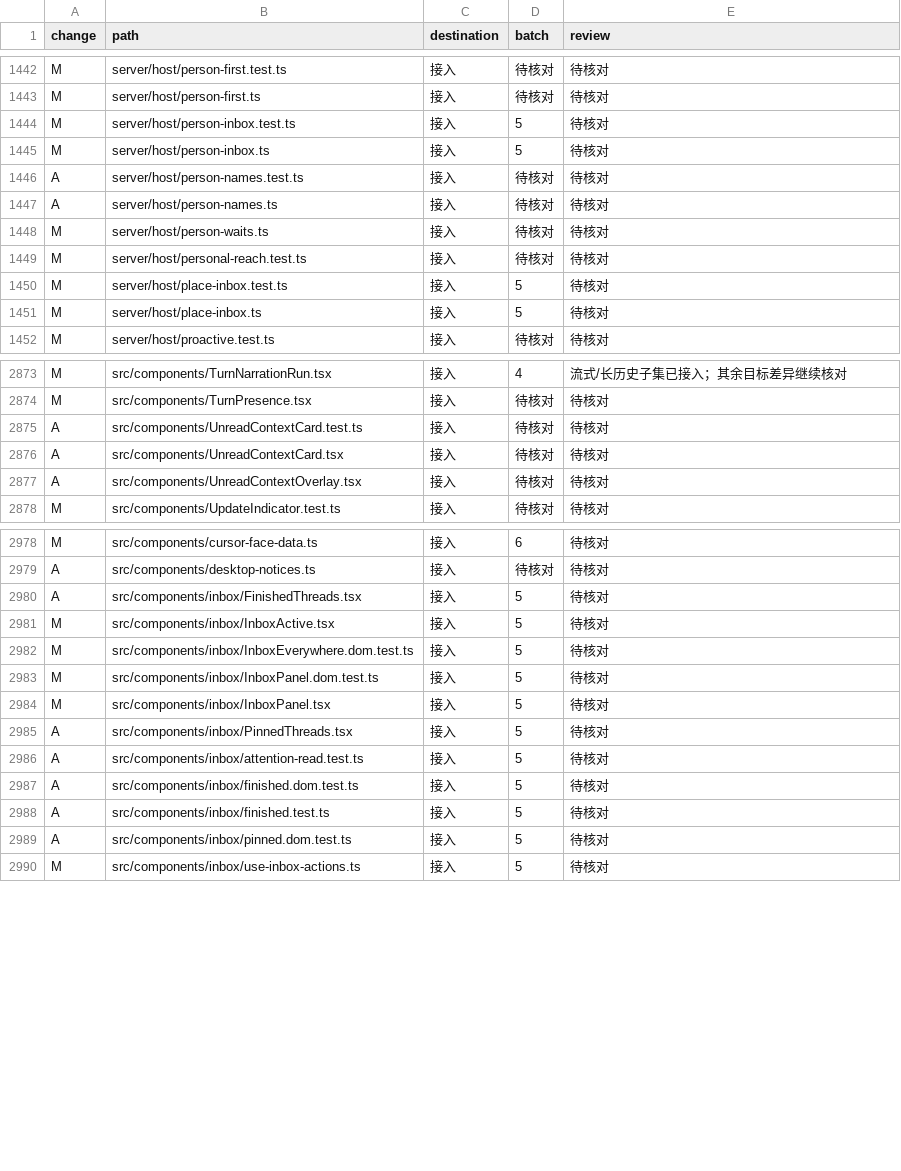
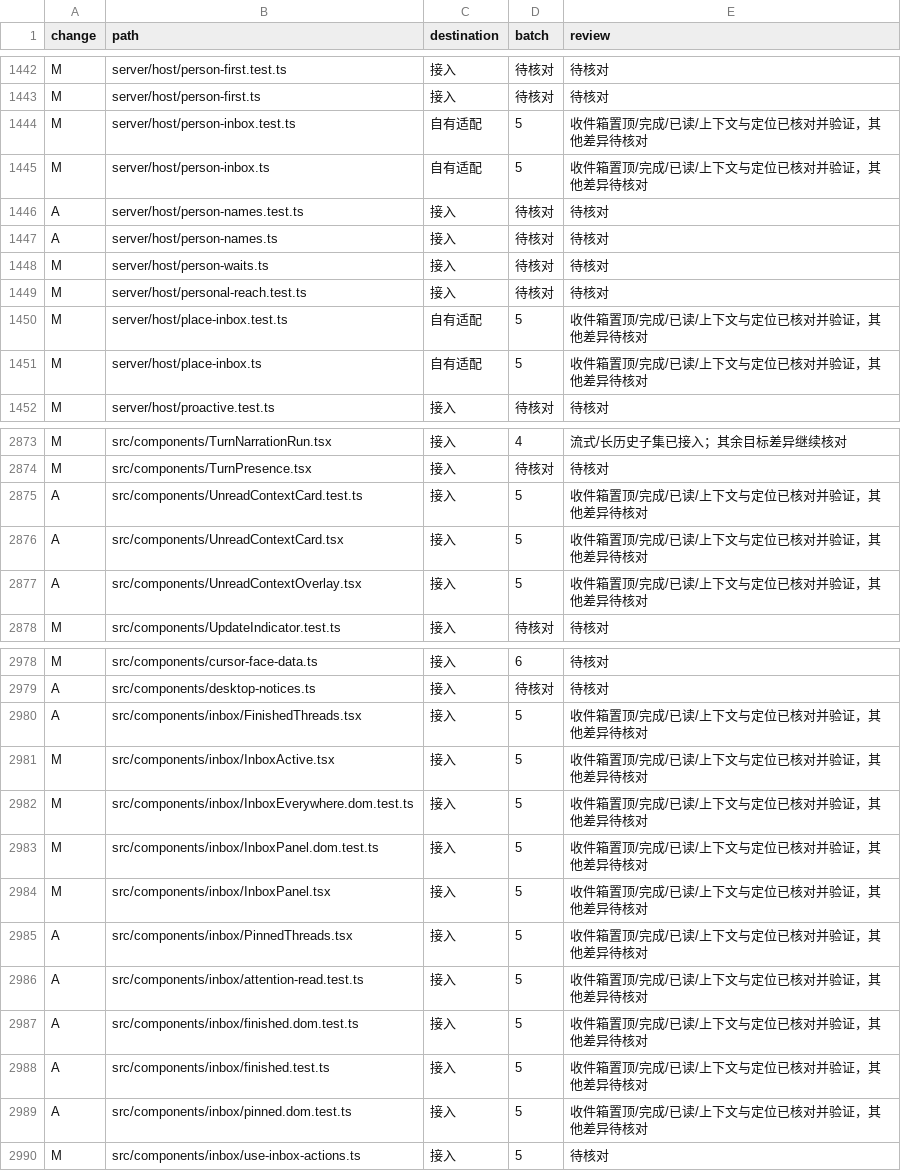
Before and after one commit to Zluo003/donebot, a TSV file: docs/upgrades/0.1.173/paths.tsv, drawn as a sheet; only a part is shown, gaps mark what is left out; the diff covers the shown part only.

Commit message:
Upgrade inbox pins, finished results and scoped read actions

```diff
--- a/docs/upgrades/0.1.173/paths.tsv
+++ b/docs/upgrades/0.1.173/paths.tsv
@@ -1443,4 +1443,4 @@ M	server/host/person-first.test.ts	接入	待核对	待核对
 M	server/host/person-first.ts	接入	待核对	待核对
-M	server/host/person-inbox.test.ts	接入	5	待核对
-M	server/host/person-inbox.ts	接入	5	待核对
+M	server/host/person-inbox.test.ts	自有适配	5	收件箱置顶/完成/已读/上下文与定位已核对并验证，其他差异待核对
+M	server/host/person-inbox.ts	自有适配	5	收件箱置顶/完成/已读/上下文与定位已核对并验证，其他差异待核对
 A	server/host/person-names.test.ts	接入	待核对	待核对
@@ -1449,4 +1449,4 @@ M	server/host/person-waits.ts	接入	待核对	待核对
 M	server/host/personal-reach.test.ts	接入	待核对	待核对
-M	server/host/place-inbox.test.ts	接入	5	待核对
-M	server/host/place-inbox.ts	接入	5	待核对
+M	server/host/place-inbox.test.ts	自有适配	5	收件箱置顶/完成/已读/上下文与定位已核对并验证，其他差异待核对
+M	server/host/place-inbox.ts	自有适配	5	收件箱置顶/完成/已读/上下文与定位已核对并验证，其他差异待核对
 M	server/host/proactive.test.ts	接入	待核对	待核对
@@ -2874,5 +2874,5 @@ M	src/components/TurnNarrationRun.tsx	接入	4	流式/长历史子集已接入
 M	src/components/TurnPresence.tsx	接入	待核对	待核对
-A	src/components/UnreadContextCard.test.ts	接入	待核对	待核对
-A	src/components/UnreadContextCard.tsx	接入	待核对	待核对
-A	src/components/UnreadContextOverlay.tsx	接入	待核对	待核对
+A	src/components/UnreadContextCard.test.ts	接入	5	收件箱置顶/完成/已读/上下文与定位已核对并验证，其他差异待核对
+A	src/components/UnreadContextCard.tsx	接入	5	收件箱置顶/完成/已读/上下文与定位已核对并验证，其他差异待核对
+A	src/components/UnreadContextOverlay.tsx	接入	5	收件箱置顶/完成/已读/上下文与定位已核对并验证，其他差异待核对
 M	src/components/UpdateIndicator.test.ts	接入	待核对	待核对
@@ -2979,12 +2979,12 @@ M	src/components/cursor-face-data.ts	接入	6	待核对
 A	src/components/desktop-notices.ts	接入	待核对	待核对
-A	src/components/inbox/FinishedThreads.tsx	接入	5	待核对
-M	src/components/inbox/InboxActive.tsx	接入	5	待核对
-M	src/components/inbox/InboxEverywhere.dom.test.ts	接入	5	待核对
-M	src/components/inbox/InboxPanel.dom.test.ts	接入	5	待核对
-M	src/components/inbox/InboxPanel.tsx	接入	5	待核对
-A	src/components/inbox/PinnedThreads.tsx	接入	5	待核对
-A	src/components/inbox/attention-read.test.ts	接入	5	待核对
-A	src/components/inbox/finished.dom.test.ts	接入	5	待核对
-A	src/components/inbox/finished.test.ts	接入	5	待核对
-A	src/components/inbox/pinned.dom.test.ts	接入	5	待核对
+A	src/components/inbox/FinishedThreads.tsx	接入	5	收件箱置顶/完成/已读/上下文与定位已核对并验证，其他差异待核对
+M	src/components/inbox/InboxActive.tsx	接入	5	收件箱置顶/完成/已读/上下文与定位已核对并验证，其他差异待核对
+M	src/components/inbox/InboxEverywhere.dom.test.ts	接入	5	收件箱置顶/完成/已读/上下文与定位已核对并验证，其他差异待核对
+M	src/components/inbox/InboxPanel.dom.test.ts	接入	5	收件箱置顶/完成/已读/上下文与定位已核对并验证，其他差异待核对
+M	src/components/inbox/InboxPanel.tsx	接入	5	收件箱置顶/完成/已读/上下文与定位已核对并验证，其他差异待核对
+A	src/components/inbox/PinnedThreads.tsx	接入	5	收件箱置顶/完成/已读/上下文与定位已核对并验证，其他差异待核对
+A	src/components/inbox/attention-read.test.ts	接入	5	收件箱置顶/完成/已读/上下文与定位已核对并验证，其他差异待核对
+A	src/components/inbox/finished.dom.test.ts	接入	5	收件箱置顶/完成/已读/上下文与定位已核对并验证，其他差异待核对
+A	src/components/inbox/finished.test.ts	接入	5	收件箱置顶/完成/已读/上下文与定位已核对并验证，其他差异待核对
+A	src/components/inbox/pinned.dom.test.ts	接入	5	收件箱置顶/完成/已读/上下文与定位已核对并验证，其他差异待核对
 M	src/components/inbox/use-inbox-actions.ts	接入	5	待核对
```
Also changed, not shown: 32 edited cells elsewhere in this file, 55 other files.
